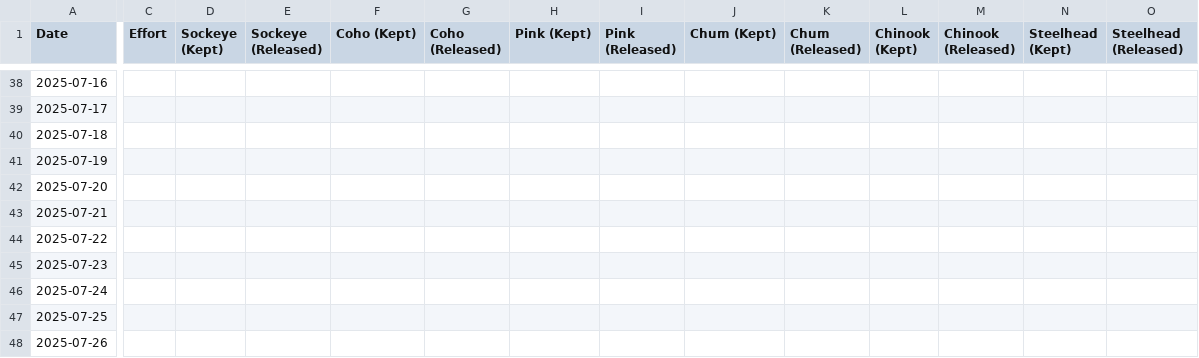
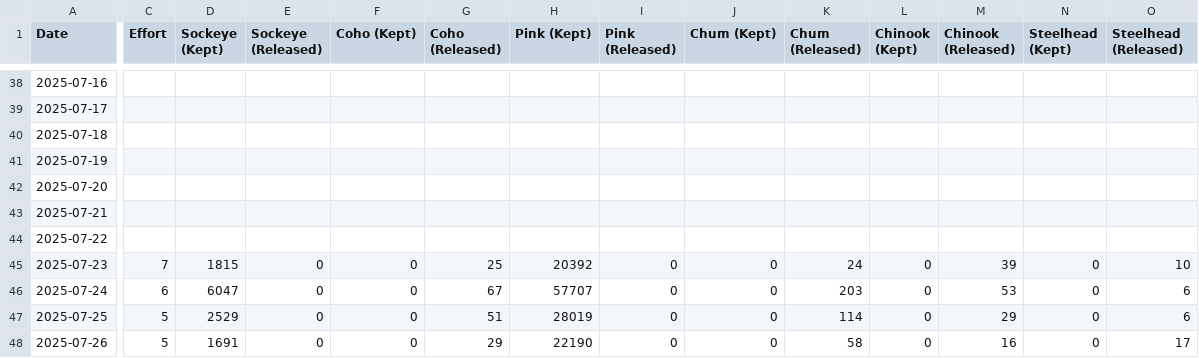
Before and after one commit to Coastland-Research/skeena-salmon-inseason-updates, a CSV file: data/current_year/commercial catch 2025-seine.csv, drawn as a sheet; only a part is shown, gaps mark what is left out; the diff covers the shown part only; the diff names each change by its address in the sheet, - before the commit and + after, or states it on an @@ line.

Commit message:
updated catch data

```diff
--- a/data/current_year/commercial catch 2025-seine.csv
+++ b/data/current_year/commercial catch 2025-seine.csv
-C45 (Effort): (empty)
+C45 (Effort): 7
-D45 (Sockeye (Kept)): (empty)
+D45 (Sockeye (Kept)): 1815
-E45:E48 (Sockeye (Released)): (empty)
+E45:E48 (Sockeye (Released)): 0
-F45:F48 (Coho (Kept)): (empty)
+F45:F48 (Coho (Kept)): 0
-G45 (Coho (Released)): (empty)
+G45 (Coho (Released)): 25
-H45 (Pink (Kept)): (empty)
+H45 (Pink (Kept)): 20392
-I45:I48 (Pink (Released)): (empty)
+I45:I48 (Pink (Released)): 0
-J45:J48 (Chum (Kept)): (empty)
+J45:J48 (Chum (Kept)): 0
-K45 (Chum (Released)): (empty)
+K45 (Chum (Released)): 24
-L45:L48 (Chinook (Kept)): (empty)
+L45:L48 (Chinook (Kept)): 0
-M45 (Chinook (Released)): (empty)
+M45 (Chinook (Released)): 39
-N45:N48 (Steelhead (Kept)): (empty)
+N45:N48 (Steelhead (Kept)): 0
-O45 (Steelhead (Released)): (empty)
+O45 (Steelhead (Released)): 10
-C46 (Effort): (empty)
+C46 (Effort): 6
-D46 (Sockeye (Kept)): (empty)
+D46 (Sockeye (Kept)): 6047
-G46 (Coho (Released)): (empty)
+G46 (Coho (Released)): 67
-H46 (Pink (Kept)): (empty)
+H46 (Pink (Kept)): 57707
-K46 (Chum (Released)): (empty)
+K46 (Chum (Released)): 203
-M46 (Chinook (Released)): (empty)
+M46 (Chinook (Released)): 53
-O46:O47 (Steelhead (Released)): (empty)
+O46:O47 (Steelhead (Released)): 6
-C47:C48 (Effort): (empty)
+C47:C48 (Effort): 5
-D47 (Sockeye (Kept)): (empty)
+D47 (Sockeye (Kept)): 2529
-G47 (Coho (Released)): (empty)
+G47 (Coho (Released)): 51
-H47 (Pink (Kept)): (empty)
+H47 (Pink (Kept)): 28019
-K47 (Chum (Released)): (empty)
+K47 (Chum (Released)): 114
-M47 (Chinook (Released)): (empty)
+M47 (Chinook (Released)): 29
-D48 (Sockeye (Kept)): (empty)
+D48 (Sockeye (Kept)): 1691
-G48 (Coho (Released)): (empty)
+G48 (Coho (Released)): 29
-H48 (Pink (Kept)): (empty)
+H48 (Pink (Kept)): 22190
-K48 (Chum (Released)): (empty)
+K48 (Chum (Released)): 58
-M48 (Chinook (Released)): (empty)
+M48 (Chinook (Released)): 16
-O48 (Steelhead (Released)): (empty)
+O48 (Steelhead (Released)): 17
```
Also changed, not shown: 13 edited cells elsewhere in this file, data/current_year/Tyee model data 2025.csv, data/current_year/commercial catch 2025-gillnet.csv, 48 other files.
